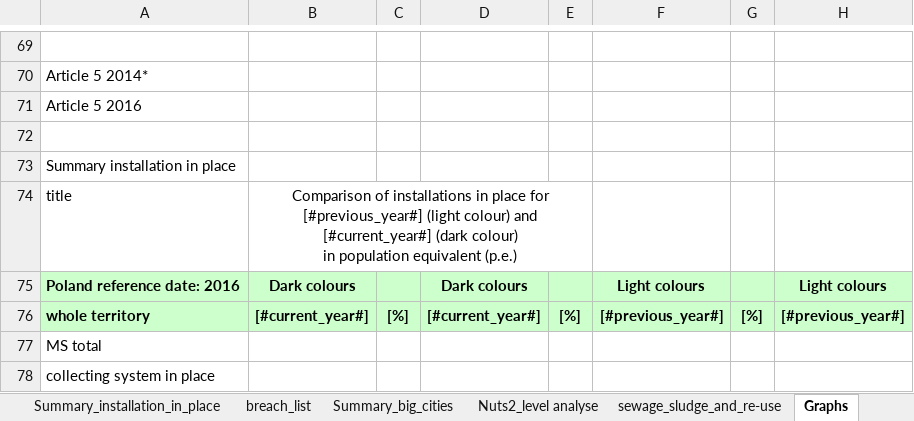
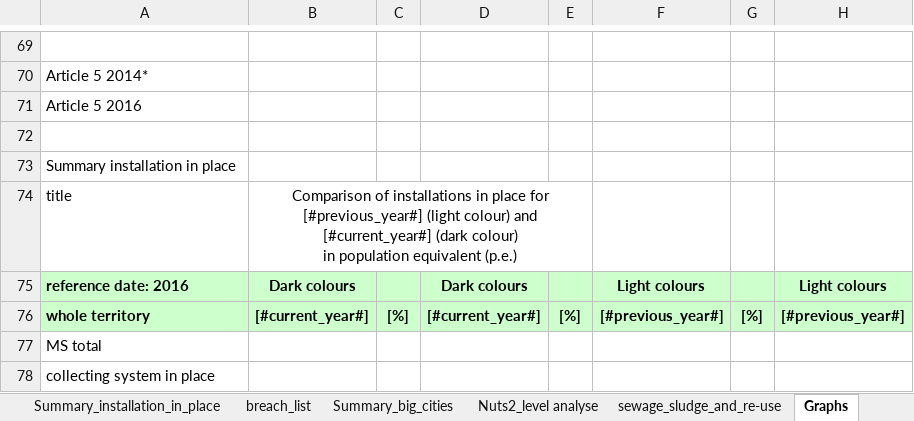
Before and after one commit to OIEau/uwwtd, an Excel workbook: uwwtd website/sites/all/modules/uwwtd/model/2018_register_model_20190116.xlsx, sheet Graphs, drawn as a sheet; only a part is shown, gaps mark what is left out; values as stored, in another font and other column widths than the file's, no borders; charts and pictures not drawn; the diff names each change by its address in the sheet, - before the commit and + after, or states it on an @@ line.

```diff
--- a/uwwtd website/sites/all/modules/uwwtd/model/2018_register_model_20190116.xlsx (sheet Graphs)
+++ b/uwwtd website/sites/all/modules/uwwtd/model/2018_register_model_20190116.xlsx (sheet Graphs)
-A75: Poland reference date: 2016
+A75: reference date: 2016
```
Also changed, not shown: sheet Summary_legal_compliance, sheet UWWTP Level, sheet agglomeration level, charts or pictures, 4 other files.
